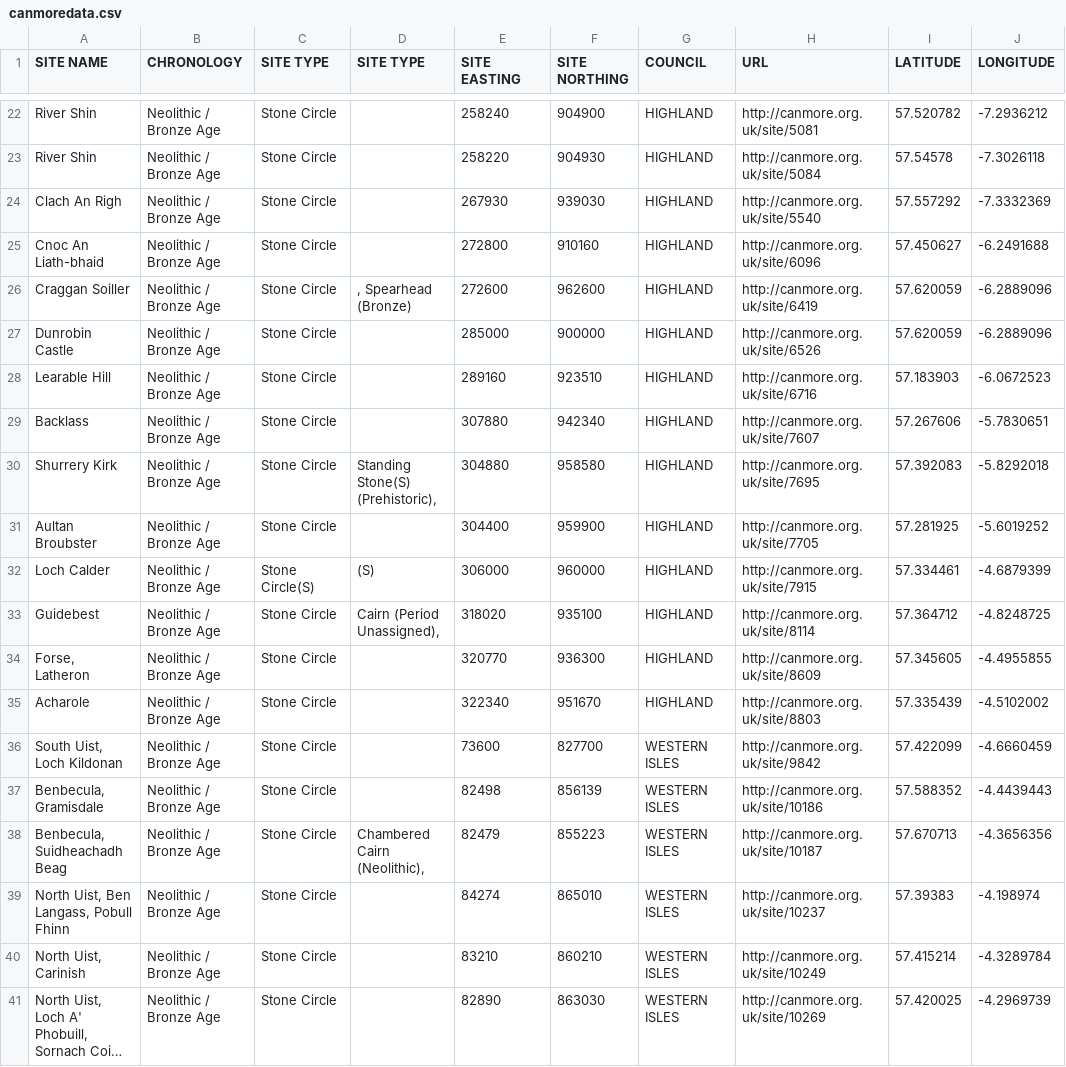
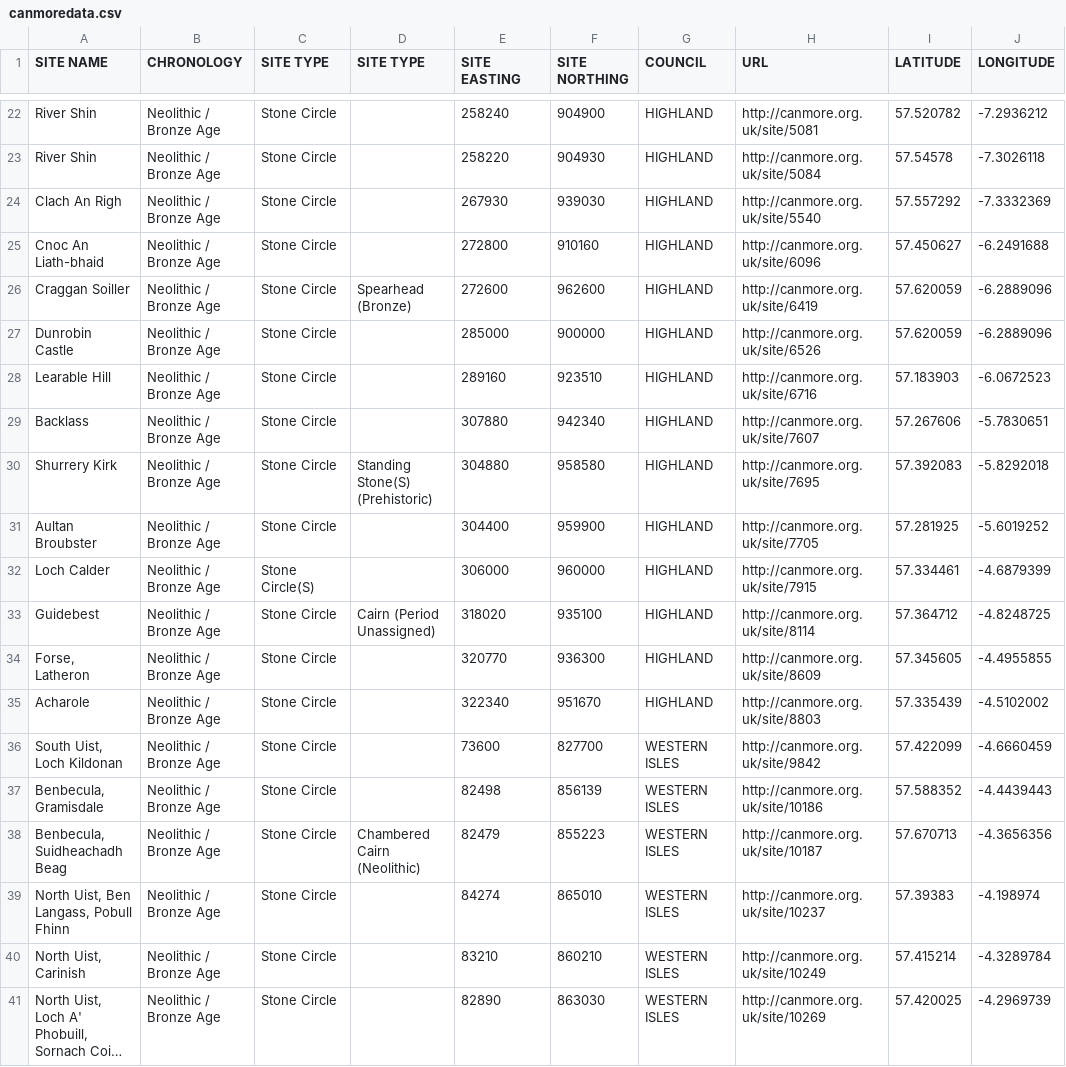
Before and after one commit to mar-roige/GIS-course, a CSV file: canmoredata.csv, drawn as a sheet; only a part is shown, gaps mark what is left out; long unchanged cells end in …; the diff covers the shown part only.

Commit message:
Update canmoredata.csv

```diff
--- a/canmoredata.csv
+++ b/canmoredata.csv
@@ -25,3 +25,3 @@ Clach An Righ,Neolithic / Bronze Age,Stone Circle,,267930,939030,HIGHLAND,http:/
 Cnoc An Liath-bhaid,Neolithic / Bronze Age,Stone Circle,,272800,910160,HIGHLAND,http://canmore.org.uk/site/6096,57.450627,-6.2491688
-Craggan Soiller,Neolithic / Bronze Age,Stone Circle,", Spearhead (Bronze)",272600,962600,HIGHLAND,http://canmore.org.uk/site/6419,57.620059,-6.2889096
+Craggan Soiller,Neolithic / Bronze Age,Stone Circle,"Spearhead (Bronze)",272600,962600,HIGHLAND,http://canmore.org.uk/site/6419,57.620059,-6.2889096
 Dunrobin Castle,Neolithic / Bronze Age,Stone Circle,,285000,900000,HIGHLAND,http://canmore.org.uk/site/6526,57.620059,-6.2889096
@@ -29,6 +29,6 @@ Learable Hill,Neolithic / Bronze Age,Stone Circle,,289160,923510,HIGHLAND,http:/
 Backlass,Neolithic / Bronze Age,Stone Circle,,307880,942340,HIGHLAND,http://canmore.org.uk/site/7607,57.267606,-5.7830651
-Shurrery Kirk,Neolithic / Bronze Age,Stone Circle,"Standing Stone(S) (Prehistoric), ",304880,958580,HIGHLAND,http://canmore.org.uk/site/7695,57.392083,-5.8292018
+Shurrery Kirk,Neolithic / Bronze Age,Stone Circle,"Standing Stone(S) (Prehistoric)",304880,958580,HIGHLAND,http://canmore.org.uk/site/7695,57.392083,-5.8292018
 Aultan Broubster,Neolithic / Bronze Age,Stone Circle,,304400,959900,HIGHLAND,http://canmore.org.uk/site/7705,57.281925,-5.6019252
-Loch Calder,Neolithic / Bronze Age,Stone Circle(S),(S),306000,960000,HIGHLAND,http://canmore.org.uk/site/7915,57.334461,-4.6879399
-Guidebest,Neolithic / Bronze Age,Stone Circle,"Cairn (Period Unassigned), ",318020,935100,HIGHLAND,http://canmore.org.uk/site/8114,57.364712,-4.8248725
+Loch Calder,Neolithic / Bronze Age,Stone Circle(S),,306000,960000,HIGHLAND,http://canmore.org.uk/site/7915,57.334461,-4.6879399
+Guidebest,Neolithic / Bronze Age,Stone Circle,"Cairn (Period Unassigned)",318020,935100,HIGHLAND,http://canmore.org.uk/site/8114,57.364712,-4.8248725
 "Forse, Latheron",Neolithic / Bronze Age,Stone Circle,,320770,936300,HIGHLAND,http://canmore.org.uk/site/8609,57.345605,-4.4955855
@@ -37,3 +37,3 @@ Acharole,Neolithic / Bronze Age,Stone Circle,,322340,951670,HIGHLAND,http://canm
 "Benbecula, Gramisdale",Neolithic / Bronze Age,Stone Circle,,82498,856139,WESTERN ISLES,http://canmore.org.uk/site/10186,57.588352,-4.4439443
-"Benbecula, Suidheachadh Beag",Neolithic / Bronze Age,Stone Circle,"Chambered Cairn (Neolithic), ",82479,855223,WESTERN ISLES,http://canmore.org.uk/site/10187,57.670713,-4.3656356
+"Benbecula, Suidheachadh Beag",Neolithic / Bronze Age,Stone Circle,"Chambered Cairn (Neolithic)",82479,855223,WESTERN ISLES,http://canmore.org.uk/site/10187,57.670713,-4.3656356
 "North Uist, Ben Langass, Pobull Fhinn",Neolithic / Bronze Age,Stone Circle,,84274,865010,WESTERN ISLES,http://canmore.org.uk/site/10237,57.39383,-4.198974
```
Also changed, not shown: 82 edited cells elsewhere in this file.
